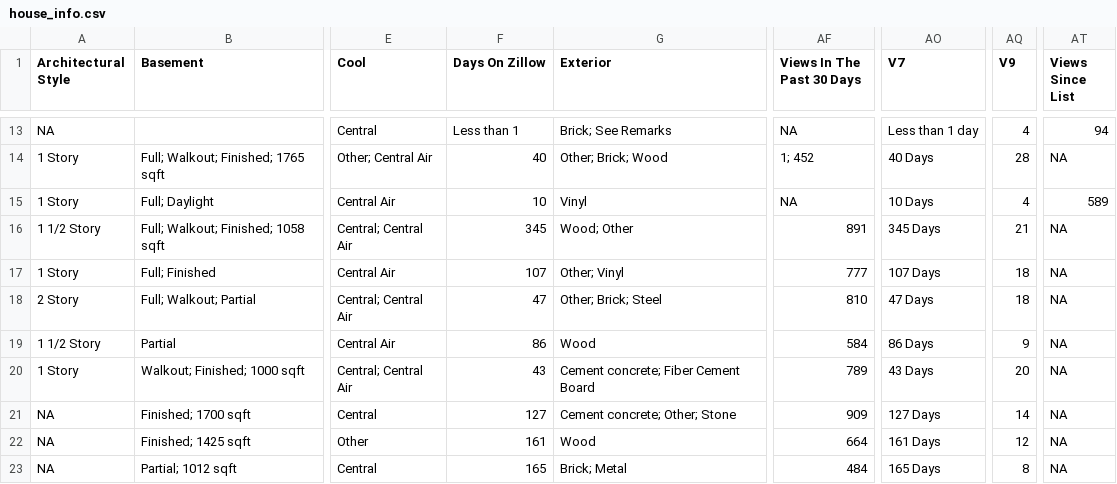
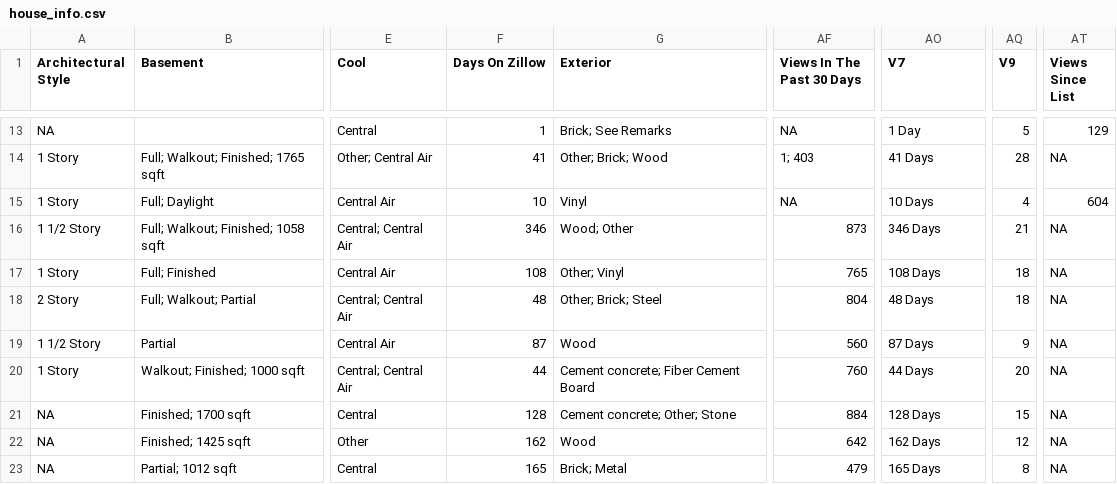
Before and after one commit to srvanderplas/AmesRealEstate, a CSV file: house_info.csv, drawn as a sheet; only a part is shown, gaps mark what is left out; the diff covers the shown part only; the diff names each change by its address in the sheet, - before the commit and + after, or states it on an @@ line.

```diff
--- a/house_info.csv
+++ b/house_info.csv
-F13 (Days On Zillow): Less than 1
+F13 (Days On Zillow): 1
-AO13 (V7): Less than 1 day
+AO13 (V7): 1 Day
-AQ13 (V9): 4
+AQ13 (V9): 5
-AT13 (Views Since List): 94
+AT13 (Views Since List): 129
-F14 (Days On Zillow): 40
+F14 (Days On Zillow): 41
-AF14 (Views In The Past 30 Days): 1; 452
+AF14 (Views In The Past 30 Days): 1; 403
-AO14 (V7): 40 Days
+AO14 (V7): 41 Days
-AT15 (Views Since List): 589
+AT15 (Views Since List): 604
-F16 (Days On Zillow): 345
+F16 (Days On Zillow): 346
-AF16 (Views In The Past 30 Days): 891
+AF16 (Views In The Past 30 Days): 873
-AO16 (V7): 345 Days
+AO16 (V7): 346 Days
-F17 (Days On Zillow): 107
+F17 (Days On Zillow): 108
-AF17 (Views In The Past 30 Days): 777
+AF17 (Views In The Past 30 Days): 765
-AO17 (V7): 107 Days
+AO17 (V7): 108 Days
-F18 (Days On Zillow): 47
+F18 (Days On Zillow): 48
-AF18 (Views In The Past 30 Days): 810
+AF18 (Views In The Past 30 Days): 804
-AO18 (V7): 47 Days
+AO18 (V7): 48 Days
-F19 (Days On Zillow): 86
+F19 (Days On Zillow): 87
-AF19 (Views In The Past 30 Days): 584
+AF19 (Views In The Past 30 Days): 560
-AO19 (V7): 86 Days
+AO19 (V7): 87 Days
-F20 (Days On Zillow): 43
+F20 (Days On Zillow): 44
-AF20 (Views In The Past 30 Days): 789
+AF20 (Views In The Past 30 Days): 760
-AO20 (V7): 43 Days
+AO20 (V7): 44 Days
-F21 (Days On Zillow): 127
+F21 (Days On Zillow): 128
-AF21 (Views In The Past 30 Days): 909
+AF21 (Views In The Past 30 Days): 884
-AO21 (V7): 127 Days
+AO21 (V7): 128 Days
-AQ21 (V9): 14
+AQ21 (V9): 15
-F22 (Days On Zillow): 161
+F22 (Days On Zillow): 162
-AF22 (Views In The Past 30 Days): 664
+AF22 (Views In The Past 30 Days): 642
-AO22 (V7): 161 Days
+AO22 (V7): 162 Days
-AF23 (Views In The Past 30 Days): 484
+AF23 (Views In The Past 30 Days): 479
```
Also changed, not shown: 40 edited cells elsewhere in this file, house_photos.csv, 20 other files.
